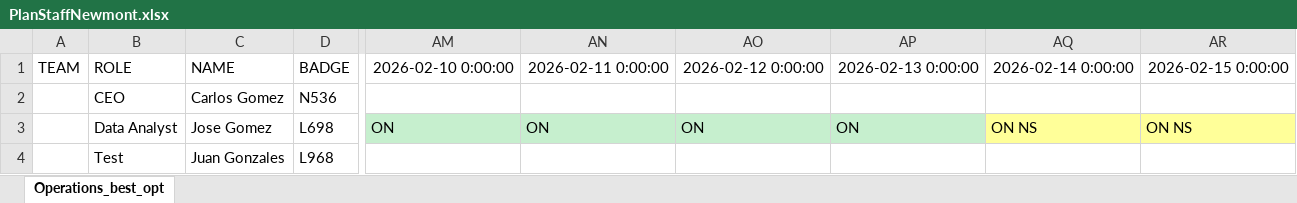
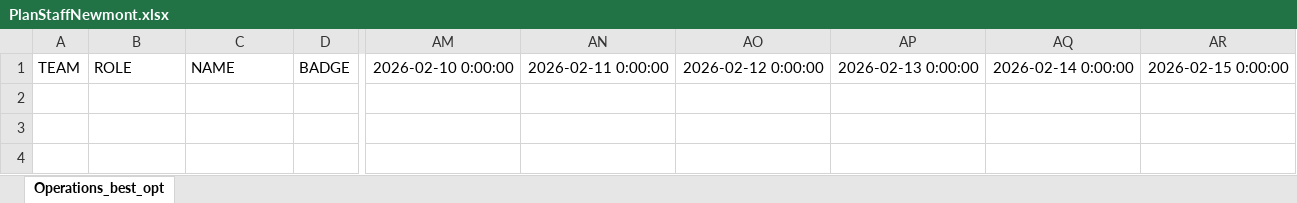
Before and after one commit to joseggch15/inboundoutbound, an Excel workbook: PlanStaffNewmont.xlsx, sheet Operations_best_opt, drawn as a sheet; only a part is shown, gaps mark what is left out; values as stored, in another font and other column widths than the file's, no borders; rows hold the shown columns only; the diff names each change by its address in the sheet, - before the commit and + after, or states it on an @@ line.

```diff
--- a/PlanStaffNewmont.xlsx (sheet Operations_best_opt)
+++ b/PlanStaffNewmont.xlsx (sheet Operations_best_opt)
-row 2:  | CEO | Carlos Gomez | N536
-row 3:  | Data Analyst | Jose Gomez | L698 | ON | ON | ON | ON | ON NS | ON NS
-row 4:  | Test | Juan Gonzales | L968
```
Also changed, not shown: PlanStaffRGM.xlsx, 5 other files.
